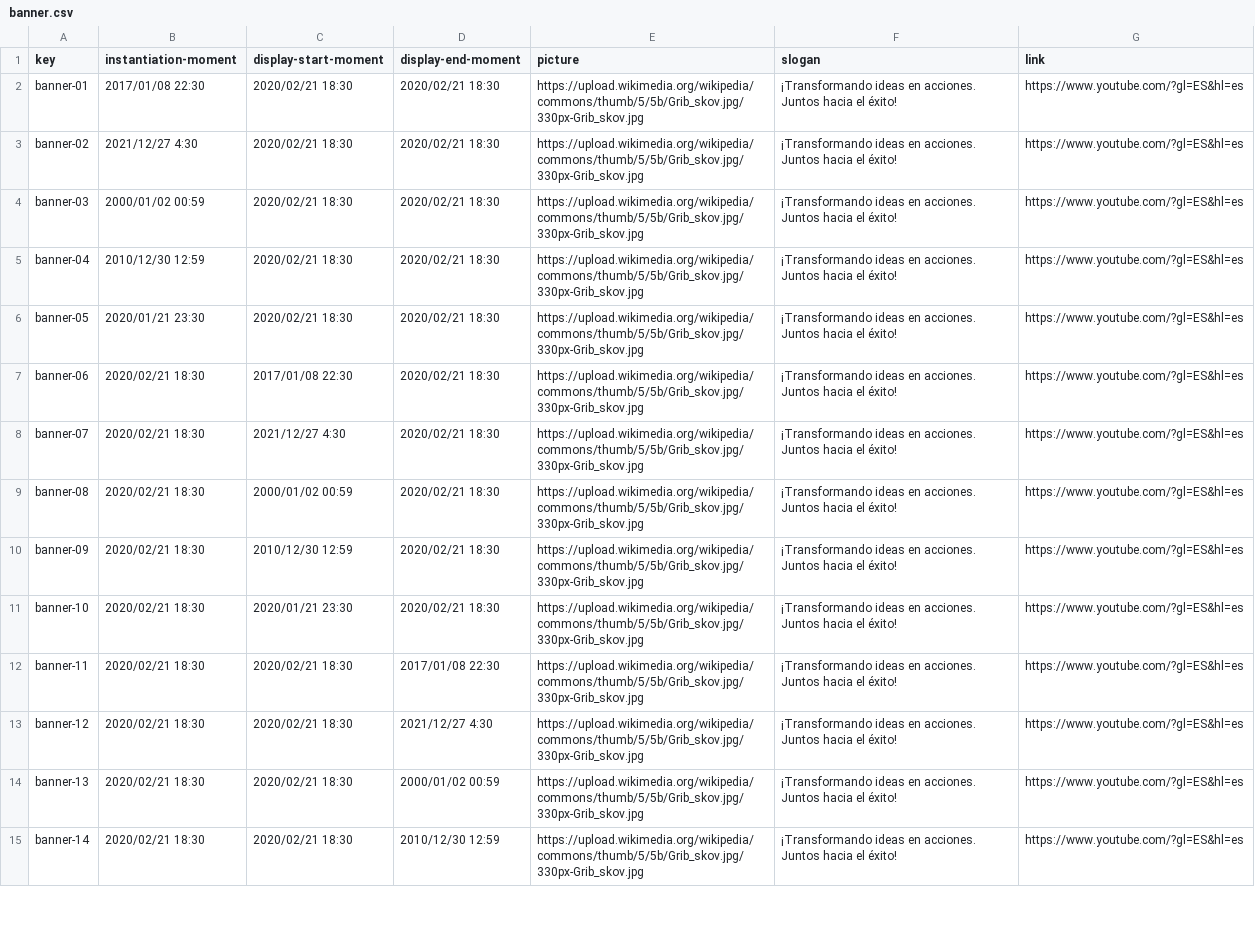
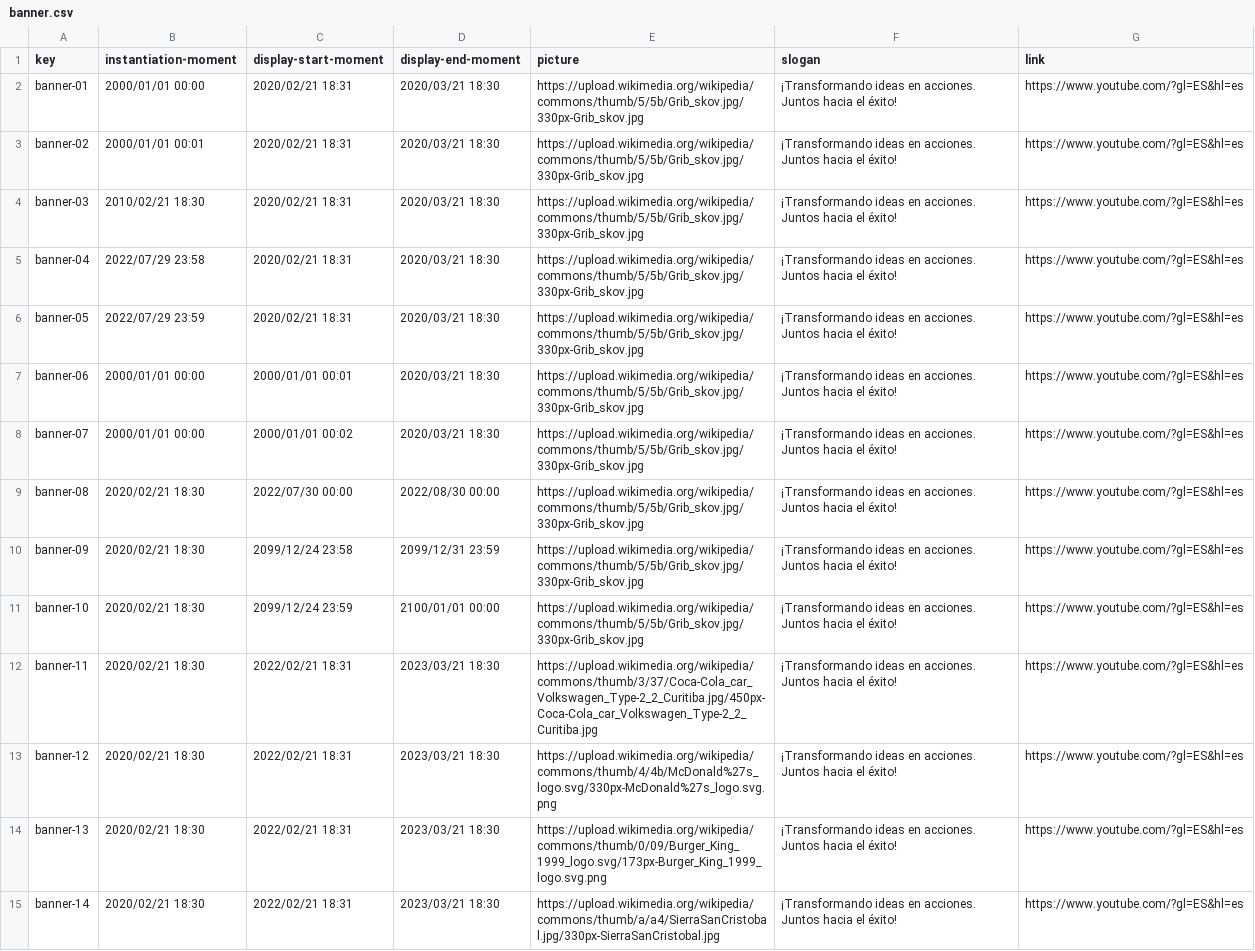
Before and after one commit to DP2-2024-C1-029/Acme-Software-Factory, a CSV file: src/main/webapp/WEB-INF/resources/sample-data/banner.csv, drawn as a sheet; only a part is shown; the diff covers the shown part only; the diff names each change by its address in the sheet, - before the commit and + after, or states it on an @@ line.

Commit message:
[Task-010] - Group - Mandatory
Added the banner in all the screens, randomly.

Also edited the banner.csv and Banner, because there where errors with
the dates (the display can be in the future)

```diff
--- a/src/main/webapp/WEB-INF/resources/sample-data/banner.csv
+++ b/src/main/webapp/WEB-INF/resources/sample-data/banner.csv
-B2 (instantiation-moment): 2017/01/08 22:30
+B2 (instantiation-moment): 2000/01/01 00:00
-C2:C6 (display-start-moment): 2020/02/21 18:30
+C2:C6 (display-start-moment): 2020/02/21 18:31
-D2:D8 (display-end-moment): 2020/02/21 18:30
+D2:D8 (display-end-moment): 2020/03/21 18:30
-B3 (instantiation-moment): 2021/12/27 4:30
+B3 (instantiation-moment): 2000/01/01 00:01
-B4 (instantiation-moment): 2000/01/02 00:59
+B4 (instantiation-moment): 2010/02/21 18:30
-B5 (instantiation-moment): 2010/12/30 12:59
+B5 (instantiation-moment): 2022/07/29 23:58
-B6 (instantiation-moment): 2020/01/21 23:30
+B6 (instantiation-moment): 2022/07/29 23:59
-B7:B8 (instantiation-moment): 2020/02/21 18:30
+B7:B8 (instantiation-moment): 2000/01/01 00:00
-C7 (display-start-moment): 2017/01/08 22:30
+C7 (display-start-moment): 2000/01/01 00:01
-C8 (display-start-moment): 2021/12/27 4:30
+C8 (display-start-moment): 2000/01/01 00:02
-C9 (display-start-moment): 2000/01/02 00:59
+C9 (display-start-moment): 2022/07/30 00:00
-D9 (display-end-moment): 2020/02/21 18:30
+D9 (display-end-moment): 2022/08/30 00:00
-C10 (display-start-moment): 2010/12/30 12:59
+C10 (display-start-moment): 2099/12/24 23:58
-D10 (display-end-moment): 2020/02/21 18:30
+D10 (display-end-moment): 2099/12/31 23:59
-C11 (display-start-moment): 2020/01/21 23:30
+C11 (display-start-moment): 2099/12/24 23:59
-D11 (display-end-moment): 2020/02/21 18:30
+D11 (display-end-moment): 2100/01/01 00:00
-C12:C15 (display-start-moment): 2020/02/21 18:30
+C12:C15 (display-start-moment): 2022/02/21 18:31
-D12 (display-end-moment): 2017/01/08 22:30
+D12 (display-end-moment): 2023/03/21 18:30
-E12 (picture): https://upload.wikimedia.org/wikipedia/commons/thumb/5/5b/Grib_skov.jpg/330px-Grib_skov.jpg
+E12 (picture): https://upload.wikimedia.org/wikipedia/commons/thumb/3/37/Coca-Cola_car_Volkswagen_Type-2_2_Curitiba.jpg/450px-Coca-Cola_car_Volkswagen_Type-2_2_Curitiba.jpg
-D13 (display-end-moment): 2021/12/27 4:30
+D13 (display-end-moment): 2023/03/21 18:30
-E13 (picture): https://upload.wikimedia.org/wikipedia/commons/thumb/5/5b/Grib_skov.jpg/330px-Grib_skov.jpg
+E13 (picture): https://upload.wikimedia.org/wikipedia/commons/thumb/4/4b/McDonald%27s_logo.svg/330px-McDonald%27s_logo.svg.png
-D14 (display-end-moment): 2000/01/02 00:59
+D14 (display-end-moment): 2023/03/21 18:30
-E14 (picture): https://upload.wikimedia.org/wikipedia/commons/thumb/5/5b/Grib_skov.jpg/330px-Grib_skov.jpg
+E14 (picture): https://upload.wikimedia.org/wikipedia/commons/thumb/0/09/Burger_King_1999_logo.svg/173px-Burger_King_1999_logo.svg.png
-D15 (display-end-moment): 2010/12/30 12:59
+D15 (display-end-moment): 2023/03/21 18:30
-E15 (picture): https://upload.wikimedia.org/wikipedia/commons/thumb/5/5b/Grib_skov.jpg/330px-Grib_skov.jpg
+E15 (picture): https://upload.wikimedia.org/wikipedia/commons/thumb/a/a4/SierraSanCristobal.jpg/330px-SierraSanCristobal.jpg
```
Also changed, not shown: 34 edited cells elsewhere in this file, 5 other files.
